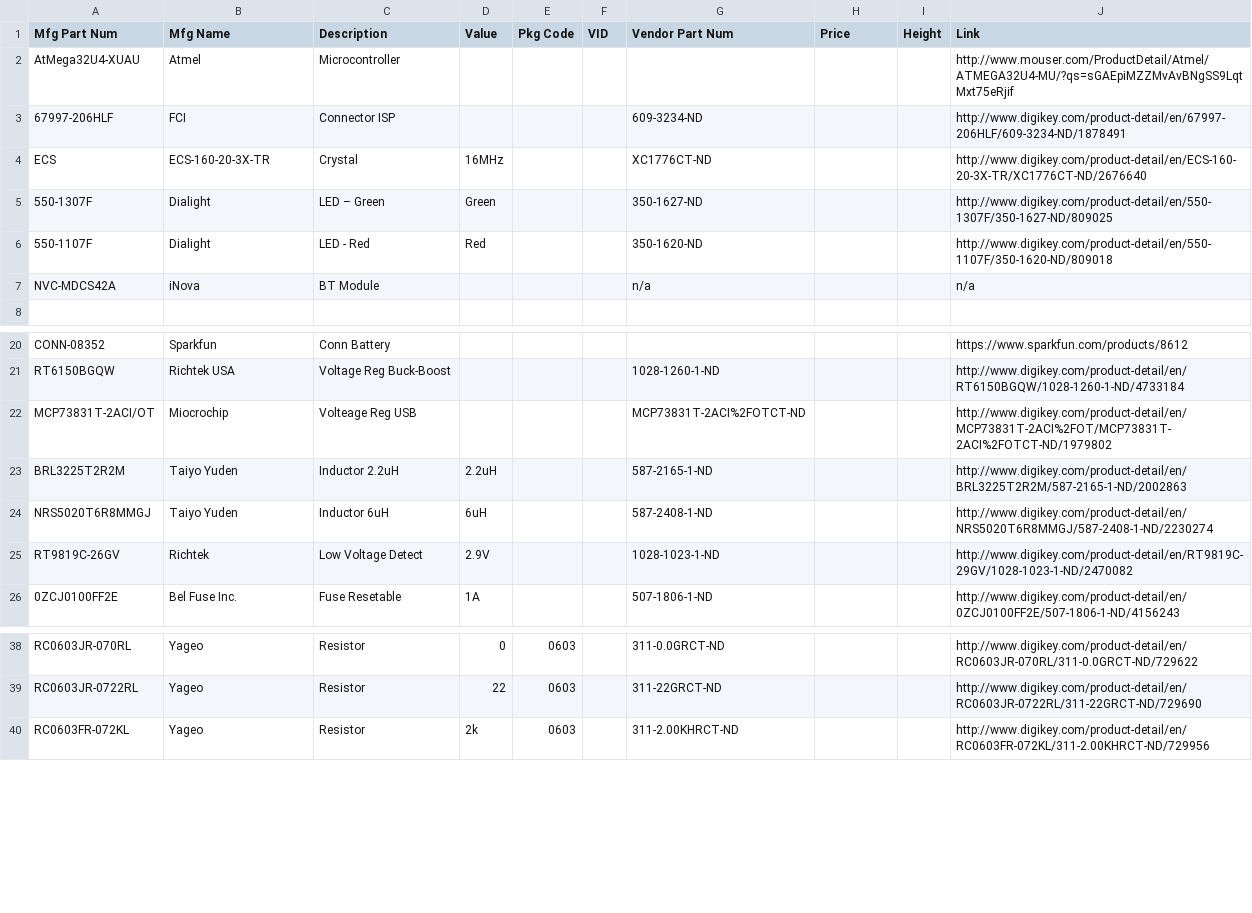
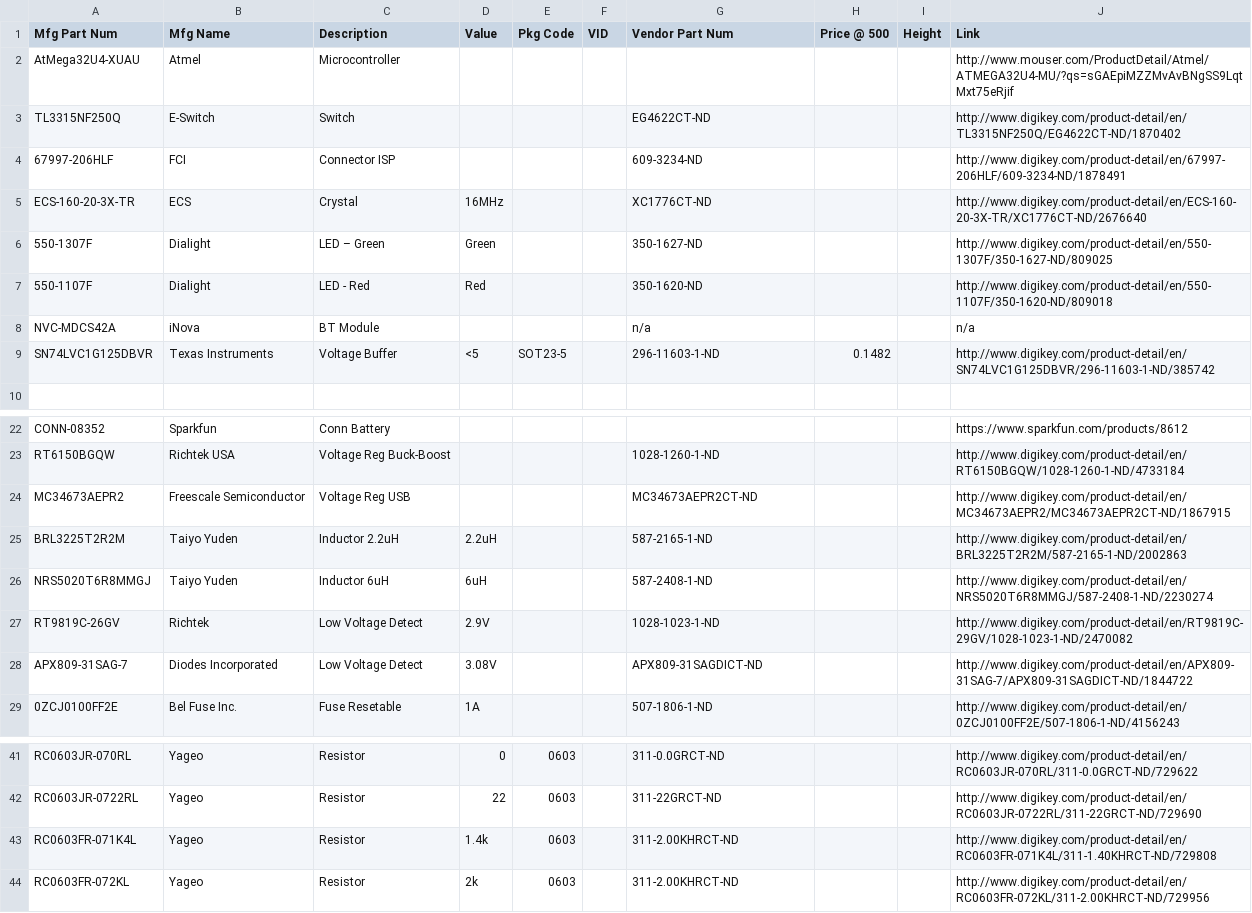
Before and after one commit to vitiral/Airbeam, a CSV file: Airbeam-PARTSDB.csv, drawn as a sheet; only a part is shown, gaps mark what is left out.

Commit message:
Updated BOM and schematic, still have to do personal full review. Having problems with eagle dru checking. Voltage regulator needs to be replaced

```diff
--- a/Airbeam-PARTSDB.csv
+++ b/Airbeam-PARTSDB.csv
@@ -1,5 +1,6 @@
-Mfg Part Num	Mfg Name	Description	Value	Pkg Code	VID	Vendor Part Num	Price	Height	Link
+Mfg Part Num	Mfg Name	Description	Value	Pkg Code	VID	Vendor Part Num	Price @ 500	Height	Link
 AtMega32U4-XUAU	Atmel	Microcontroller							http://www.mouser.com/ProductDetail/Atmel/ATMEGA32U4-MU/?qs=sGAEpiMZZMvAvBNgSS9LqtMxt75eRjif
+TL3315NF250Q	E-Switch	Switch				EG4622CT-ND			http://www.digikey.com/product-detail/en/TL3315NF250Q/EG4622CT-ND/1870402
 67997-206HLF	FCI	Connector ISP				609-3234-ND			http://www.digikey.com/product-detail/en/67997-206HLF/609-3234-ND/1878491
-ECS	ECS-160-20-3X-TR	Crystal	16MHz			XC1776CT-ND			http://www.digikey.com/product-detail/en/ECS-160-20-3X-TR/XC1776CT-ND/2676640
+ECS-160-20-3X-TR	ECS	Crystal	16MHz			XC1776CT-ND			http://www.digikey.com/product-detail/en/ECS-160-20-3X-TR/XC1776CT-ND/2676640
 550-1307F	Dialight	LED – Green	Green			350-1627-ND			http://www.digikey.com/product-detail/en/550-1307F/350-1627-ND/809025
@@ -7,2 +8,3 @@ ECS	ECS-160-20-3X-TR	Crystal	16MHz			XC1776CT-ND			http://www.digikey.com/produc
 NVC-MDCS42A	iNova	BT Module				n/a			n/a
+SN74LVC1G125DBVR	Texas Instruments	Voltage Buffer	<5	SOT23-5		296-11603-1-ND	0.1482		http://www.digikey.com/product-detail/en/SN74LVC1G125DBVR/296-11603-1-ND/385742
 									
@@ -21,3 +23,3 @@ CONN-08352	Sparkfun	Conn Battery							https://www.sparkfun.com/products/8612
 RT6150BGQW	Richtek USA	Voltage Reg Buck-Boost				1028-1260-1-ND			http://www.digikey.com/product-detail/en/RT6150BGQW/1028-1260-1-ND/4733184
-MCP73831T-2ACI/OT	Miocrochip	Volteage Reg USB				MCP73831T-2ACI%2FOTCT-ND			http://www.digikey.com/product-detail/en/MCP73831T-2ACI%2FOT/MCP73831T-2ACI%2FOTCT-ND/1979802
+MC34673AEPR2	Freescale Semiconductor	Voltage Reg USB				MC34673AEPR2CT-ND			http://www.digikey.com/product-detail/en/MC34673AEPR2/MC34673AEPR2CT-ND/1867915
 BRL3225T2R2M	Taiyo Yuden	Inductor 2.2uH	2.2uH			587-2165-1-ND			http://www.digikey.com/product-detail/en/BRL3225T2R2M/587-2165-1-ND/2002863
@@ -25,2 +27,3 @@ NRS5020T6R8MMGJ	Taiyo Yuden	Inductor 6uH	6uH			587-2408-1-ND			http://www.digike
 RT9819C-26GV	Richtek	Low Voltage Detect	2.9V			1028-1023-1-ND			http://www.digikey.com/product-detail/en/RT9819C-29GV/1028-1023-1-ND/2470082
+APX809-31SAG-7	Diodes Incorporated	Low Voltage Detect	3.08V			APX809-31SAGDICT-ND			http://www.digikey.com/product-detail/en/APX809-31SAG-7/APX809-31SAGDICT-ND/1844722
 0ZCJ0100FF2E	Bel Fuse Inc.	Fuse Resetable	1A			507-1806-1-ND			http://www.digikey.com/product-detail/en/0ZCJ0100FF2E/507-1806-1-ND/4156243
@@ -39,2 +42,3 @@ RC0603JR-070RL	Yageo	Resistor	0	0603		311-0.0GRCT-ND			http://www.digikey.com/pr
 RC0603JR-0722RL	Yageo	Resistor	22	0603		311-22GRCT-ND			http://www.digikey.com/product-detail/en/RC0603JR-0722RL/311-22GRCT-ND/729690
+RC0603FR-071K4L	Yageo	Resistor	1.4k	0603		311-2.00KHRCT-ND			http://www.digikey.com/product-detail/en/RC0603FR-071K4L/311-1.40KHRCT-ND/729808
 RC0603FR-072KL	Yageo	Resistor	2k	0603		311-2.00KHRCT-ND			http://www.digikey.com/product-detail/en/RC0603FR-072KL/311-2.00KHRCT-ND/729956
```
Also changed, not shown: Airbeamv0_01_BOM.csv, 8 other files.
